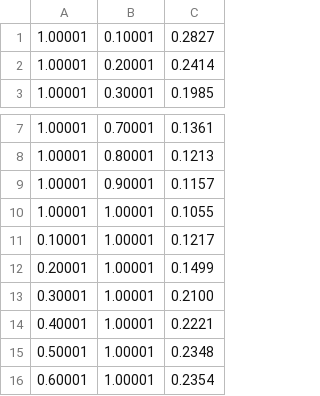
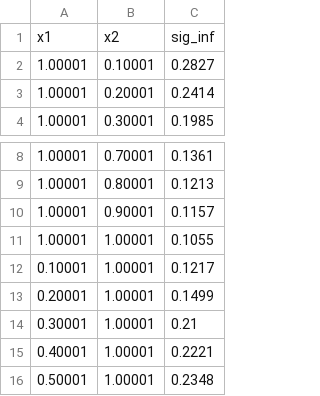
Before and after one commit to rodolfojbrandao/Data, a CSV file: Segregacao/sig-inf.csv, drawn as a sheet; only a part is shown, gaps mark what is left out; the shorter side is filled out with more unchanged rows.

Commit message:
Data

```diff
--- a/Segregacao/sig-inf.csv
+++ b/Segregacao/sig-inf.csv
@@ -1 +1,2 @@
+x1,x2,sig_inf
 1.00001,0.10001,0.2827
@@ -12,3 +13,3 @@
 0.20001,1.00001,0.1499
-0.30001,1.00001,0.2100
+0.30001,1.00001,0.21
 0.40001,1.00001,0.2221
```
Also changed, not shown: 2 other files.
